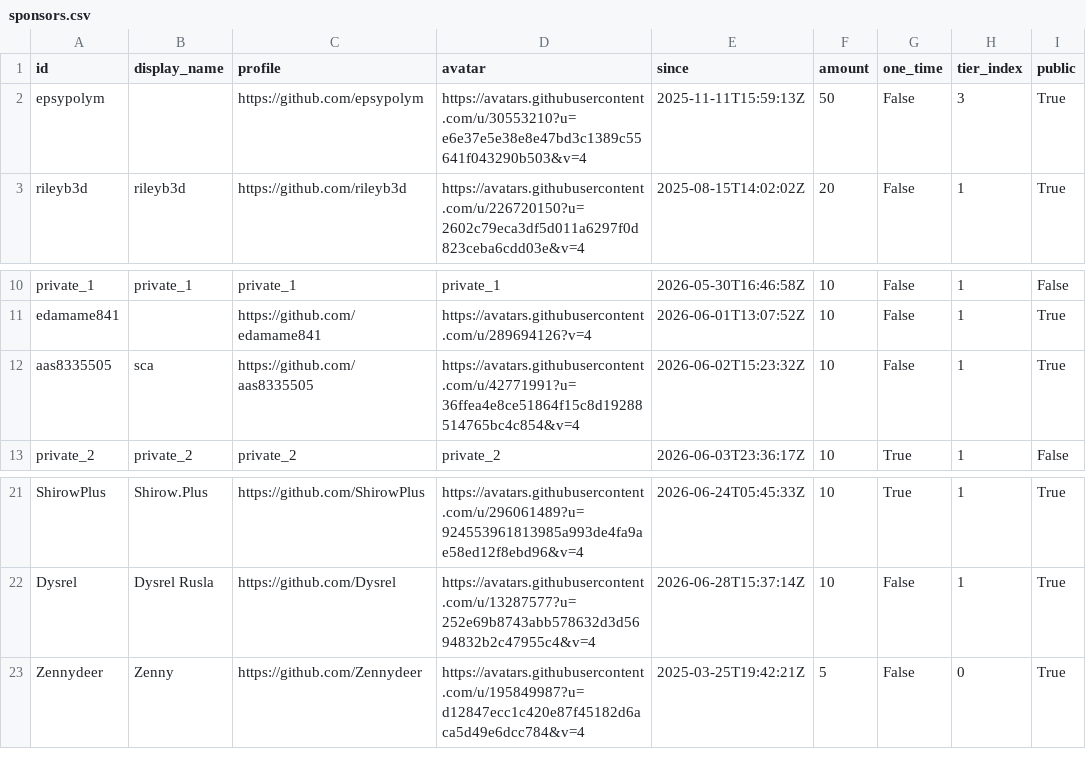
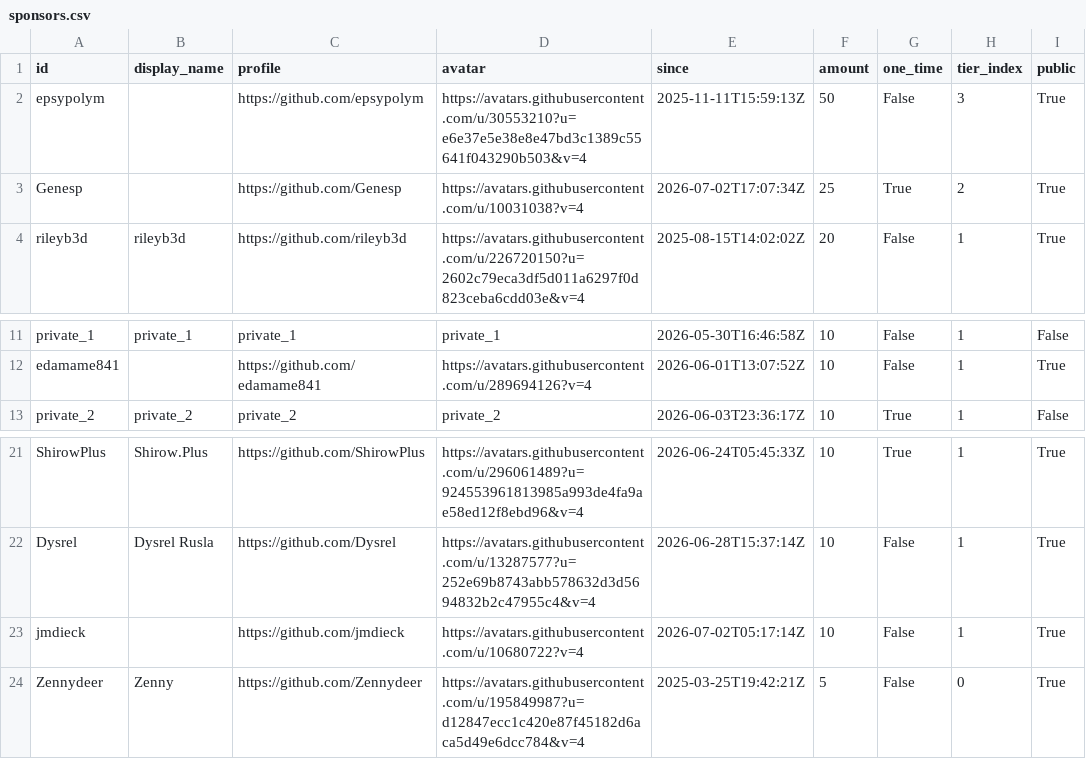
Before and after one commit to ucupumar/ucupaint-wiki, a CSV file: data/sponsors.csv, drawn as a sheet; only a part is shown, gaps mark what is left out.

```diff
--- a/data/sponsors.csv
+++ b/data/sponsors.csv
@@ -2,2 +2,3 @@ id, display_name, profile, avatar, since, amount, one_time, tier_index, public
 epsypolym, , https://github.com/epsypolym, https://avatars.githubusercontent.com/u/30553210?u=e6e37e5e38e8e47bd3c1389c55641f043290b503&v=4, 2025-11-11T15:59:13Z, 50, False, 3, True
+Genesp, , https://github.com/Genesp, https://avatars.githubusercontent.com/u/10031038?v=4, 2026-07-02T17:07:34Z, 25, True, 2, True
 rileyb3d, rileyb3d, https://github.com/rileyb3d, https://avatars.githubusercontent.com/u/226720150?u=2602c79eca3df5d011a6297f0d823ceba6cdd03e&v=4, 2025-08-15T14:02:02Z, 20, False, 1, True
@@ -11,3 +12,2 @@ private_1, private_1, private_1, private_1, 2026-05-30T16:46:58Z, 10, False, 1,
 edamame841, , https://github.com/edamame841, https://avatars.githubusercontent.com/u/289694126?v=4, 2026-06-01T13:07:52Z, 10, False, 1, True
-aas8335505, sca, https://github.com/aas8335505, https://avatars.githubusercontent.com/u/42771991?u=36ffea4e8ce51864f15c8d19288514765bc4c854&v=4, 2026-06-02T15:23:32Z, 10, False, 1, True
 private_2, private_2, private_2, private_2, 2026-06-03T23:36:17Z, 10, True, 1, False
@@ -22,2 +22,3 @@ ShirowPlus, Shirow.Plus, https://github.com/ShirowPlus, https://avatars.githubus
 Dysrel, Dysrel Rusla, https://github.com/Dysrel, https://avatars.githubusercontent.com/u/13287577?u=252e69b8743abb578632d3d5694832b2c47955c4&v=4, 2026-06-28T15:37:14Z, 10, False, 1, True
+jmdieck, , https://github.com/jmdieck, https://avatars.githubusercontent.com/u/10680722?v=4, 2026-07-02T05:17:14Z, 10, False, 1, True
 Zennydeer, Zenny, https://github.com/Zennydeer, https://avatars.githubusercontent.com/u/195849987?u=d12847ecc1c420e87f45182d6aca5d49e6dcc784&v=4, 2025-03-25T19:42:21Z, 5, False, 0, True
```
Also changed, not shown: 1 other file.
